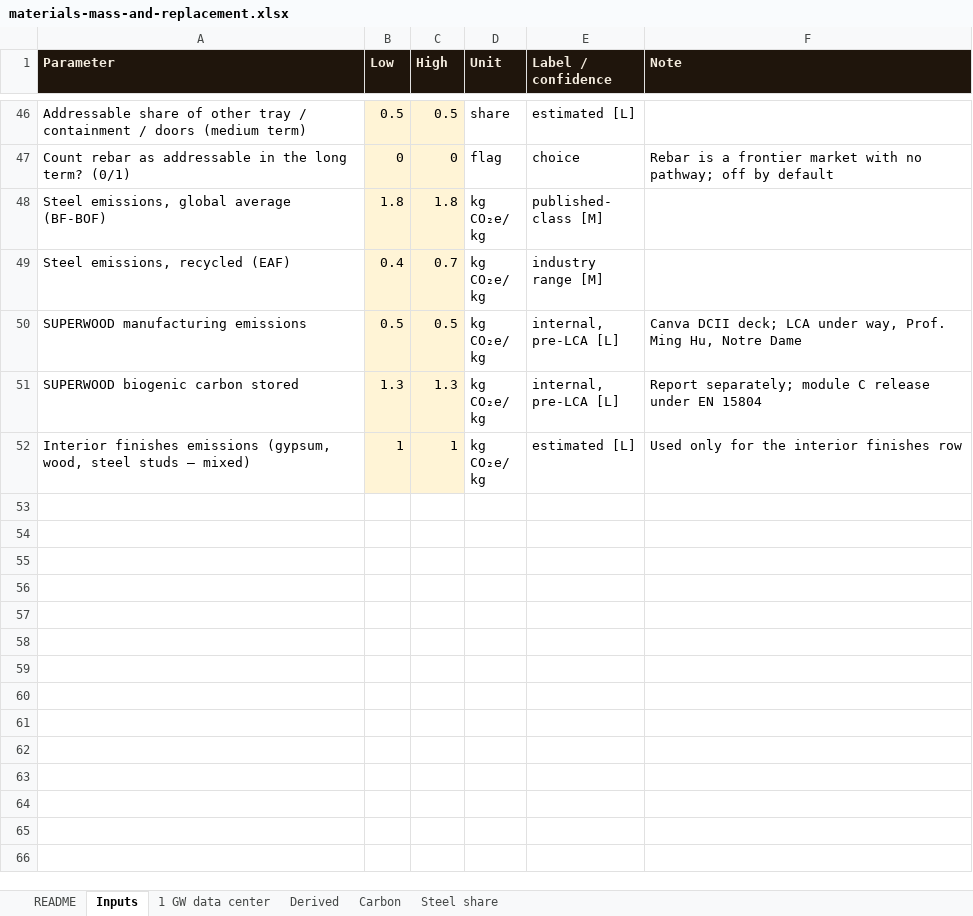
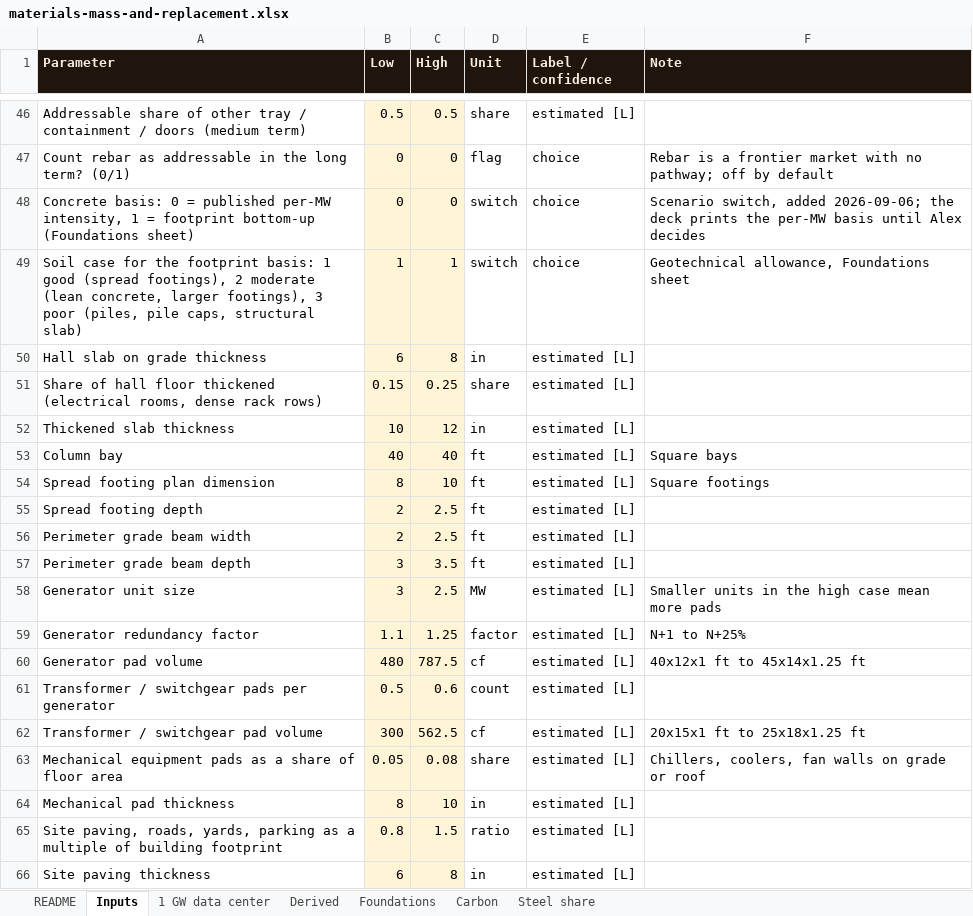
Before and after one commit to alau-hi/decks, an Excel workbook: superwood-datacenter-investor/analyses/materials-mass-and-replacement.xlsx, sheet Inputs, drawn as a sheet; only a part is shown, gaps mark what is left out; the shorter side is filled out with more unchanged rows; values as stored, in another font and other column widths than the file's, no borders; the diff covers the shown part only; the diff names each change by its address in the sheet, - before the commit and + after, or states it on an @@ line.

```diff
--- a/superwood-datacenter-investor/analyses/materials-mass-and-replacement.xlsx (sheet Inputs)
+++ b/superwood-datacenter-investor/analyses/materials-mass-and-replacement.xlsx (sheet Inputs)
+sheet tab: Foundations
+row 48: Concrete basis: 0 = published per-MW intensity, 1 = footprint bottom-up (Foundations sheet) | 0 | 0 | switch | choice | Scenario switch, added 2026-09-06; the deck prints the per-MW basis until Alex decides
+row 49: Soil case for the footprint basis: 1 good (spread footings), 2 moderate (lean concrete, larger footings), 3 poor (piles, pile caps, structural slab) | 1 | 1 | switch | choice | Geotechnical allowance, Foundations sheet
+row 50: Hall slab on grade thickness | 6 | 8 | in | estimated [L]
+row 51: Share of hall floor thickened (electrical rooms, dense rack rows) | 0.15 | 0.25 | share | estimated [L]
+row 52: Thickened slab thickness | 10 | 12 | in | estimated [L]
+row 53: Column bay | 40 | 40 | ft | estimated [L] | Square bays
+row 54: Spread footing plan dimension | 8 | 10 | ft | estimated [L] | Square footings
+row 55: Spread footing depth | 2 | 2.5 | ft | estimated [L]
+row 56: Perimeter grade beam width | 2 | 2.5 | ft | estimated [L]
+row 57: Perimeter grade beam depth | 3 | 3.5 | ft | estimated [L]
+row 58: Generator unit size | 3 | 2.5 | MW | estimated [L] | Smaller units in the high case mean more pads
+row 59: Generator redundancy factor | 1.1 | 1.25 | factor | estimated [L] | N+1 to N+25%
+row 60: Generator pad volume | 480 | 787.5 | cf | estimated [L] | 40x12x1 ft to 45x14x1.25 ft
+row 61: Transformer / switchgear pads per generator | 0.5 | 0.6 | count | estimated [L]
+row 62: Transformer / switchgear pad volume | 300 | 562.5 | cf | estimated [L] | 20x15x1 ft to 25x18x1.25 ft
+row 63: Mechanical equipment pads as a share of floor area | 0.05 | 0.08 | share | estimated [L] | Chillers, coolers, fan walls on grade or roof
+row 64: Mechanical pad thickness | 8 | 10 | in | estimated [L]
+row 65: Site paving, roads, yards, parking as a multiple of building footprint | 0.8 | 1.5 | ratio | estimated [L]
+row 66: Site paving thickness | 6 | 8 | in | estimated [L]
```
Also changed, not shown: 11 added rows elsewhere in this sheet, sheet 1 GW data center, sheet Carbon, 7 other files.
